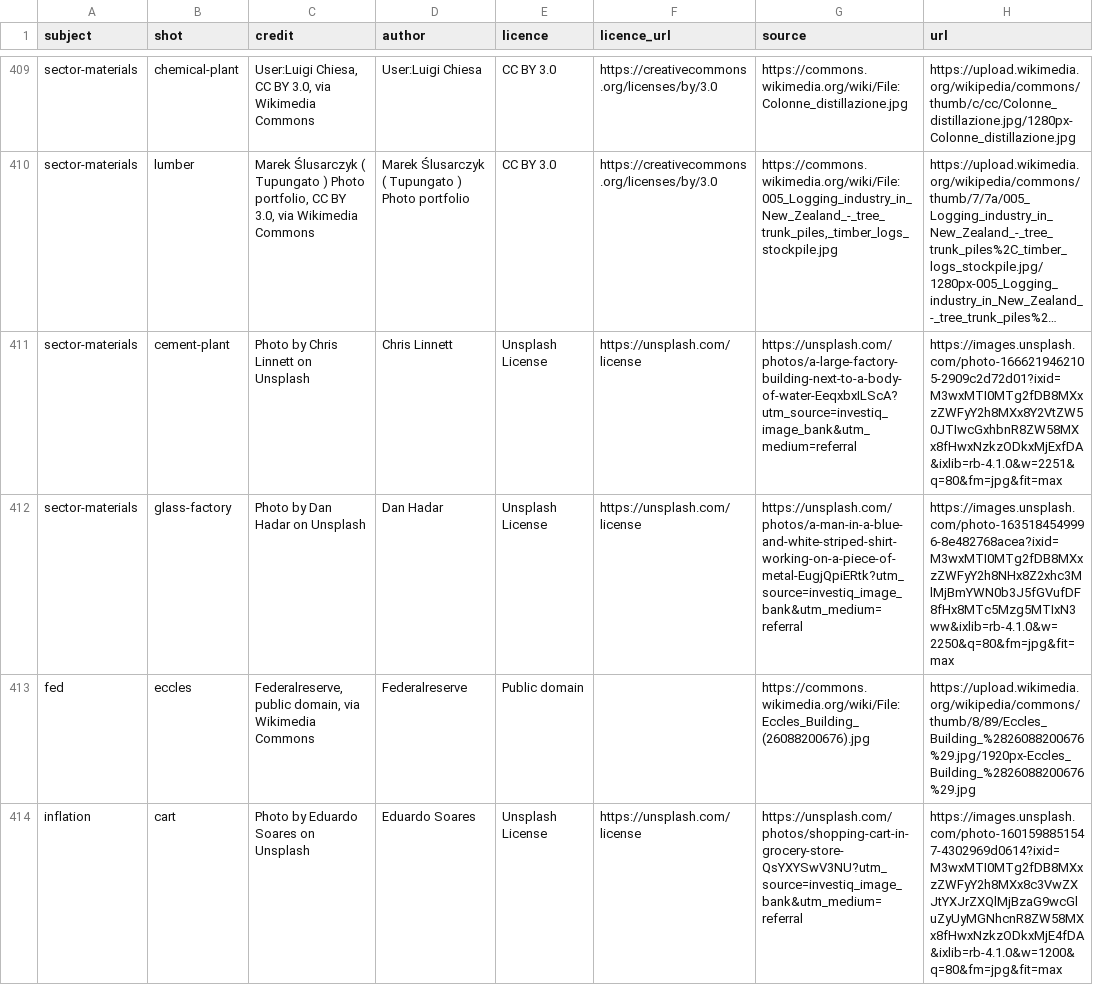
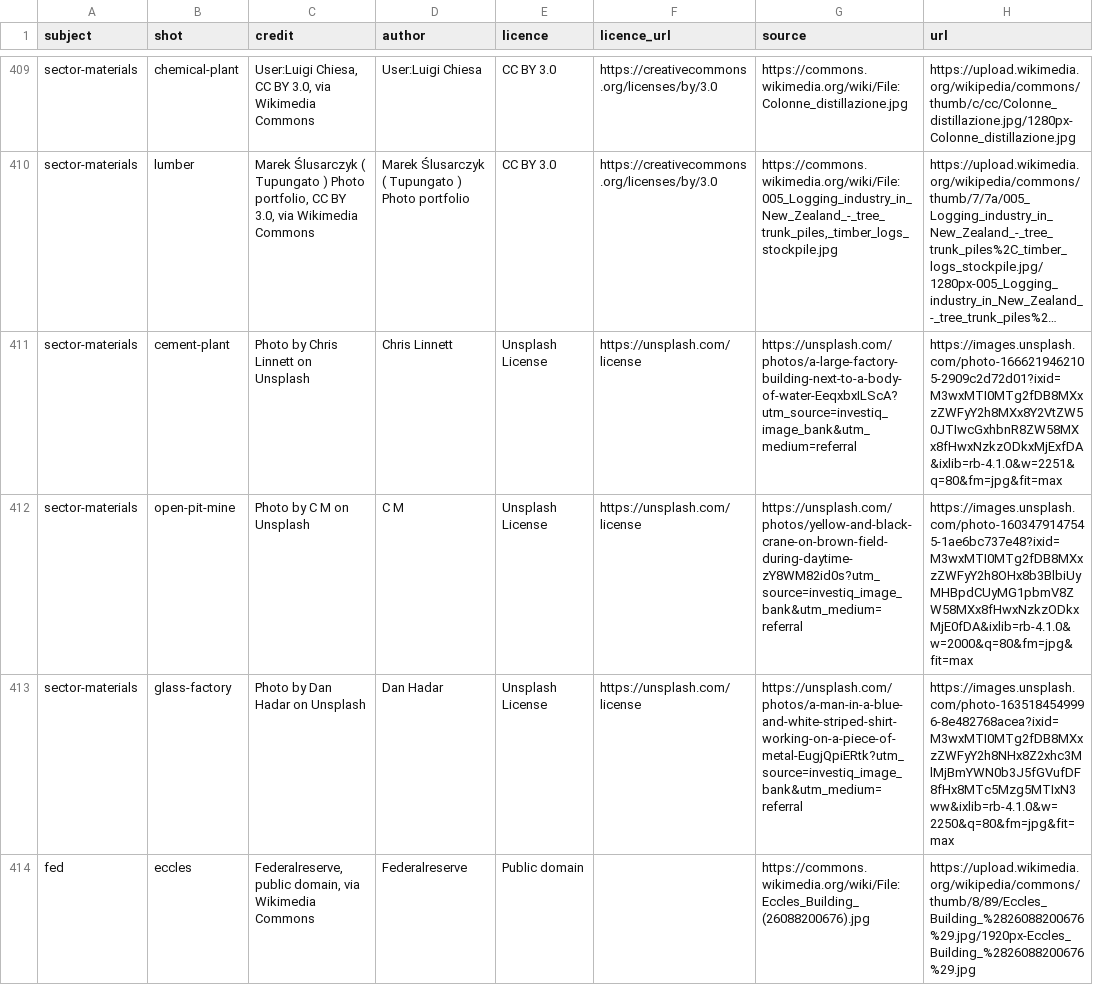
Before and after one commit to Pabloballesteros1412/investiq-image-bank, a CSV file: bank/credits.csv, drawn as a sheet; only a part is shown, gaps mark what is left out; the shorter side is filled out with more unchanged rows; long unchanged cells end in …; the diff names each change by its address in the sheet, - before the commit and + after, or states it on an @@ line.

```diff
--- a/bank/credits.csv
+++ b/bank/credits.csv
+row 412: sector-materials | open-pit-mine | Photo by C M on Unsplash | C M | Unsplash License | https://unsplash.com/license | https://unsplash.com/photos/yellow-and-black-crane-on-brown-field-during-daytime-zY8WM82id0s?utm_source=investiq_image_bank&utm_medium=referral | https://images.unsplash.com/photo-1603479147545-1ae6bc737e48?ixid=M3wxMTI0MTg2fDB8MXxzZWFyY2h8OHx8b3BlbiUyMHBpdCUyMG1pbmV8ZW58MXx8fHwxNzkzODkxMjE0fDA&ixlib=rb-4.1.0&w=2000&q=80&fm=jpg&fit=max
```
Also changed, not shown: 7 other files.
